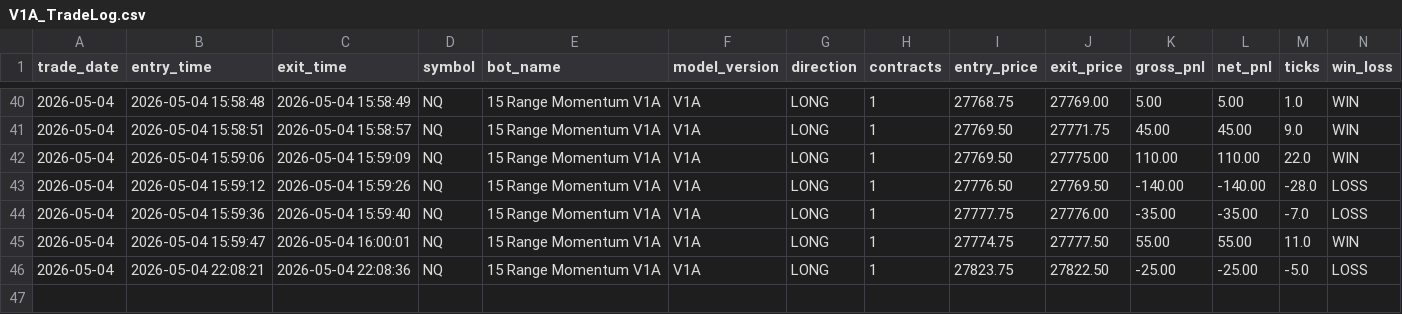
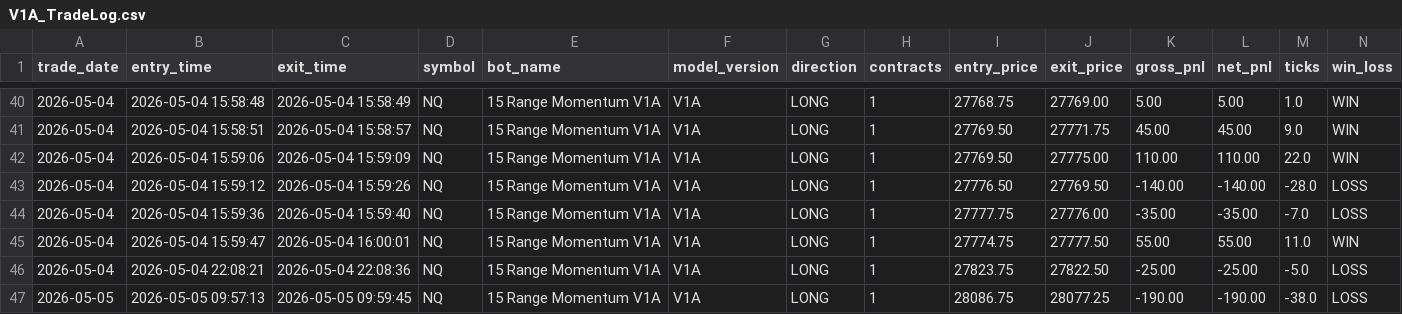
Before and after one commit to DailyLectio/hmm-regime-matrix-models, a CSV file: NT8_Regimes/V1A/TradeLog/V1A_TradeLog.csv, drawn as a sheet; only a part is shown, gaps mark what is left out; rows hold the shown columns only; the diff names each change by its address in the sheet, - before the commit and + after, or states it on an @@ line.

Commit message:
Automated HMM Regime Matrix backup 2026-05-05 10:00:04

```diff
--- a/NT8_Regimes/V1A/TradeLog/V1A_TradeLog.csv
+++ b/NT8_Regimes/V1A/TradeLog/V1A_TradeLog.csv
+row 47: 2026-05-05 | 2026-05-05 09:57:13 | 2026-05-05 09:59:45 | NQ | 15 Range Momentum V1A | V1A | LONG | 1 | 28086.75 | 28077.25 | -190.00 | -190.00 | -38.0 | LOSS
```
Also changed, not shown: NT8_Regimes/V3C/ES_Regimes_V3C_Latest.csv, NT8_Regimes/V3C/NQ_Regimes_V3C_Latest.csv, 3 other files.
